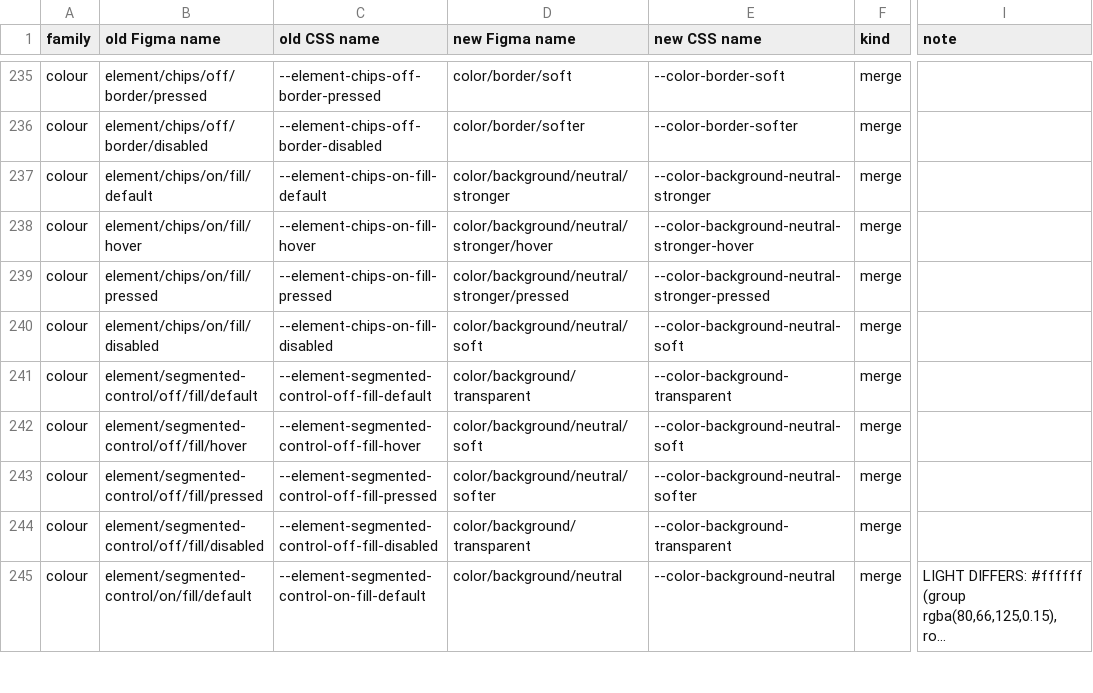
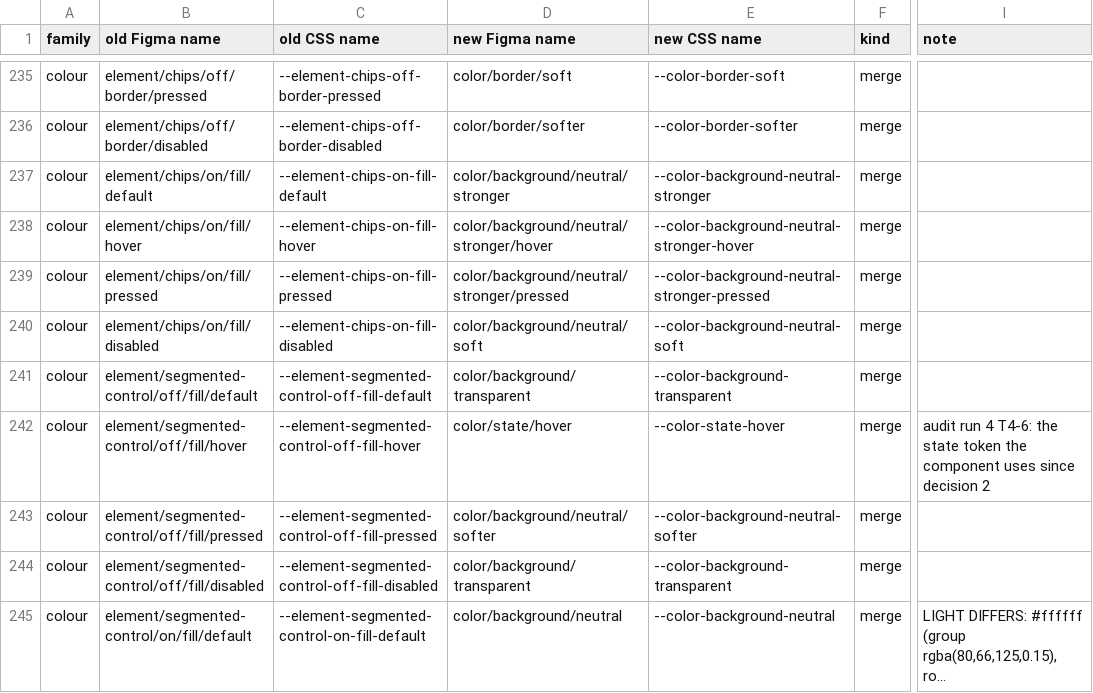
Before and after one commit to shinyc01/catalyst-design-system-2, a TSV file: tools/figma/rename-map.tsv, drawn as a sheet; only a part is shown, gaps mark what is left out; long unchanged cells end in …; the diff covers the shown part only; the diff names each change by its address in the sheet, - before the commit and + after, or states it on an @@ line.

```diff
--- a/tools/figma/rename-map.tsv
+++ b/tools/figma/rename-map.tsv
-D242 (new Figma name): color/background/neutral/soft
+D242 (new Figma name): color/state/hover
-E242 (new CSS name): --color-background-neutral-soft
+E242 (new CSS name): --color-state-hover
-I242 (note): (empty)
+I242 (note): audit run 4 T4-6: the state token the component uses since decision 2
```
Also changed, not shown: 4 added rows and 27 edited cells elsewhere in this file, 11 other files.
